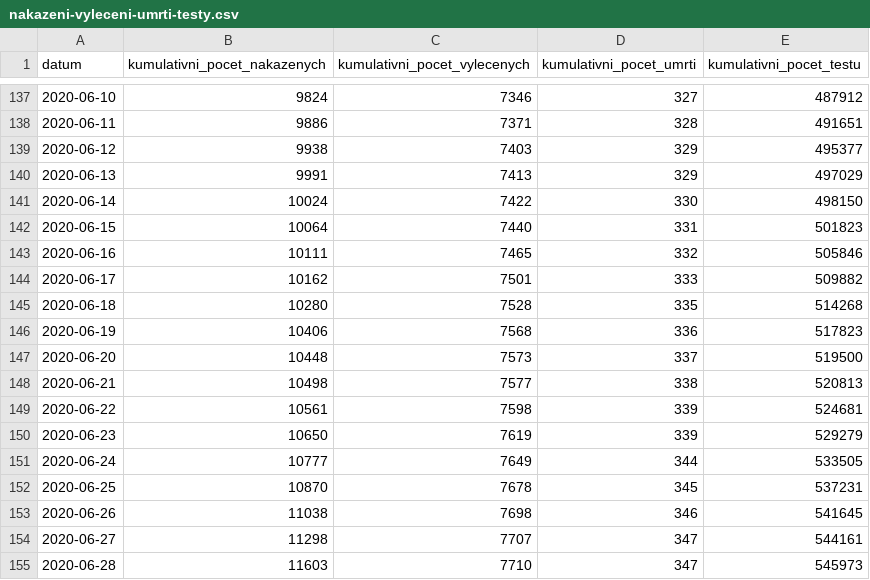
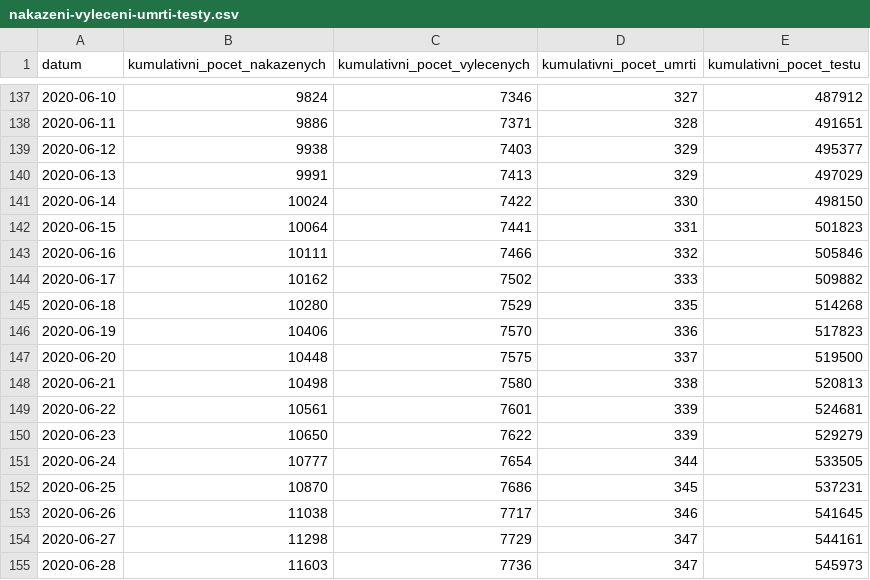
Before and after one commit to martin-majlis/covid-19, a CSV file: data/backup/onemocneni-aktualne.mzcr.cz_covid-19-v2/nakazeni-vyleceni-umrti-testy.csv, drawn as a sheet; only a part is shown, gaps mark what is left out.

Commit message:
Automatic data update - download - 2020-06-29 16:00:01+00:00

```diff
--- a/data/backup/onemocneni-aktualne.mzcr.cz_covid-19-v2/nakazeni-vyleceni-umrti-testy.csv
+++ b/data/backup/onemocneni-aktualne.mzcr.cz_covid-19-v2/nakazeni-vyleceni-umrti-testy.csv
@@ -141,15 +141,15 @@
 2020-06-14,10024,7422,330,498150
-2020-06-15,10064,7440,331,501823
-2020-06-16,10111,7465,332,505846
-2020-06-17,10162,7501,333,509882
-2020-06-18,10280,7528,335,514268
-2020-06-19,10406,7568,336,517823
-2020-06-20,10448,7573,337,519500
-2020-06-21,10498,7577,338,520813
-2020-06-22,10561,7598,339,524681
-2020-06-23,10650,7619,339,529279
-2020-06-24,10777,7649,344,533505
-2020-06-25,10870,7678,345,537231
-2020-06-26,11038,7698,346,541645
-2020-06-27,11298,7707,347,544161
-2020-06-28,11603,7710,347,545973
+2020-06-15,10064,7441,331,501823
+2020-06-16,10111,7466,332,505846
+2020-06-17,10162,7502,333,509882
+2020-06-18,10280,7529,335,514268
+2020-06-19,10406,7570,336,517823
+2020-06-20,10448,7575,337,519500
+2020-06-21,10498,7580,338,520813
+2020-06-22,10561,7601,339,524681
+2020-06-23,10650,7622,339,529279
+2020-06-24,10777,7654,344,533505
+2020-06-25,10870,7686,345,537231
+2020-06-26,11038,7717,346,541645
+2020-06-27,11298,7729,347,544161
+2020-06-28,11603,7736,347,545973
```
Also changed, not shown: 10 other files.
